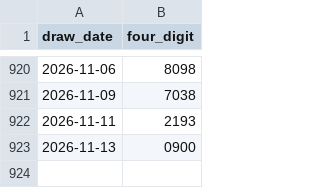
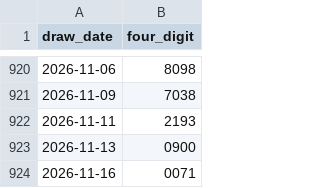
Before and after one commit to richaricohaulage11-ai/lao-lottery-analysis, a CSV file: data/real_draws.csv, drawn as a sheet; only a part is shown, gaps mark what is left out; the diff names each change by its address in the sheet, - before the commit and + after, or states it on an @@ line.

```diff
--- a/data/real_draws.csv
+++ b/data/real_draws.csv
+row 924: 2026-11-16 | 0071
```
Also changed, not shown: 7 other files.
